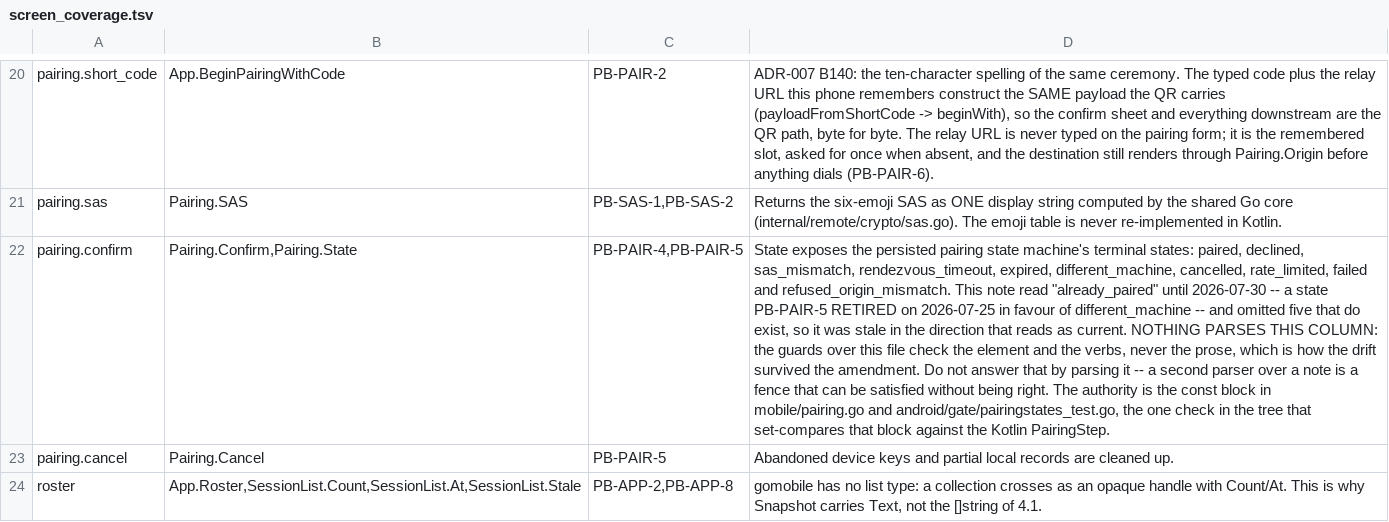
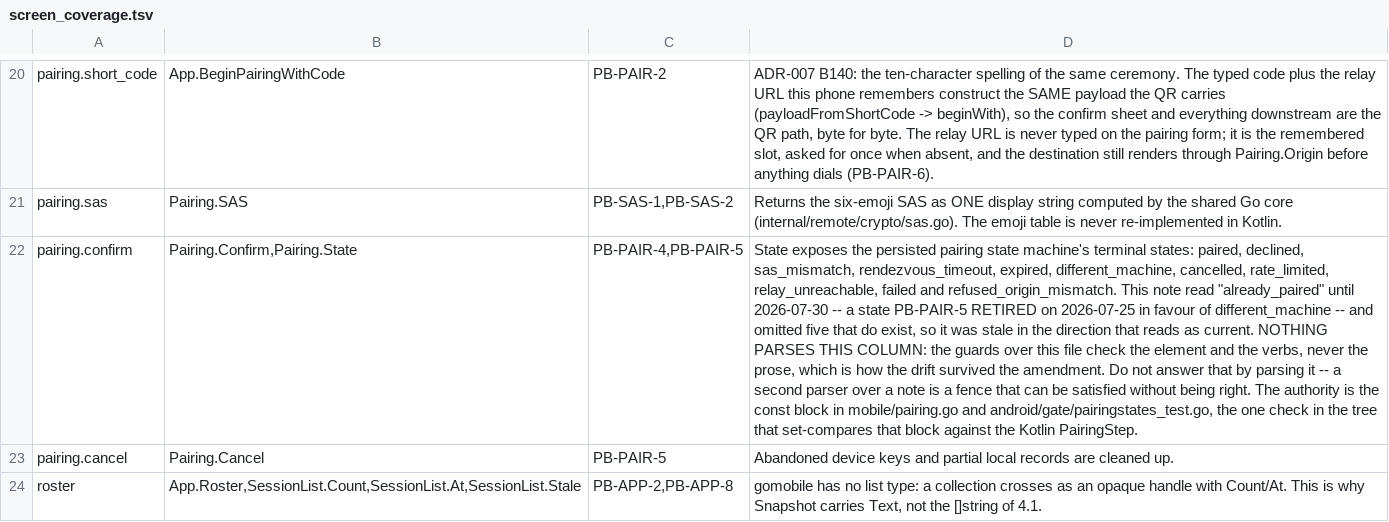
Before and after one commit to Nathandela/swarm, a TSV file: mobile/screen_coverage.tsv, drawn as a sheet; only a part is shown, gaps mark what is left out; the diff names each change by its address in the sheet, - before the commit and + after, or states it on an @@ line.

```diff
--- a/mobile/screen_coverage.tsv
+++ b/mobile/screen_coverage.tsv
-D22: …cancelled, rate_limited, failed and…
+D22: …cancelled, rate_limited, relay_unreachable, failed and…
```
Also changed, not shown: 5 other files.
